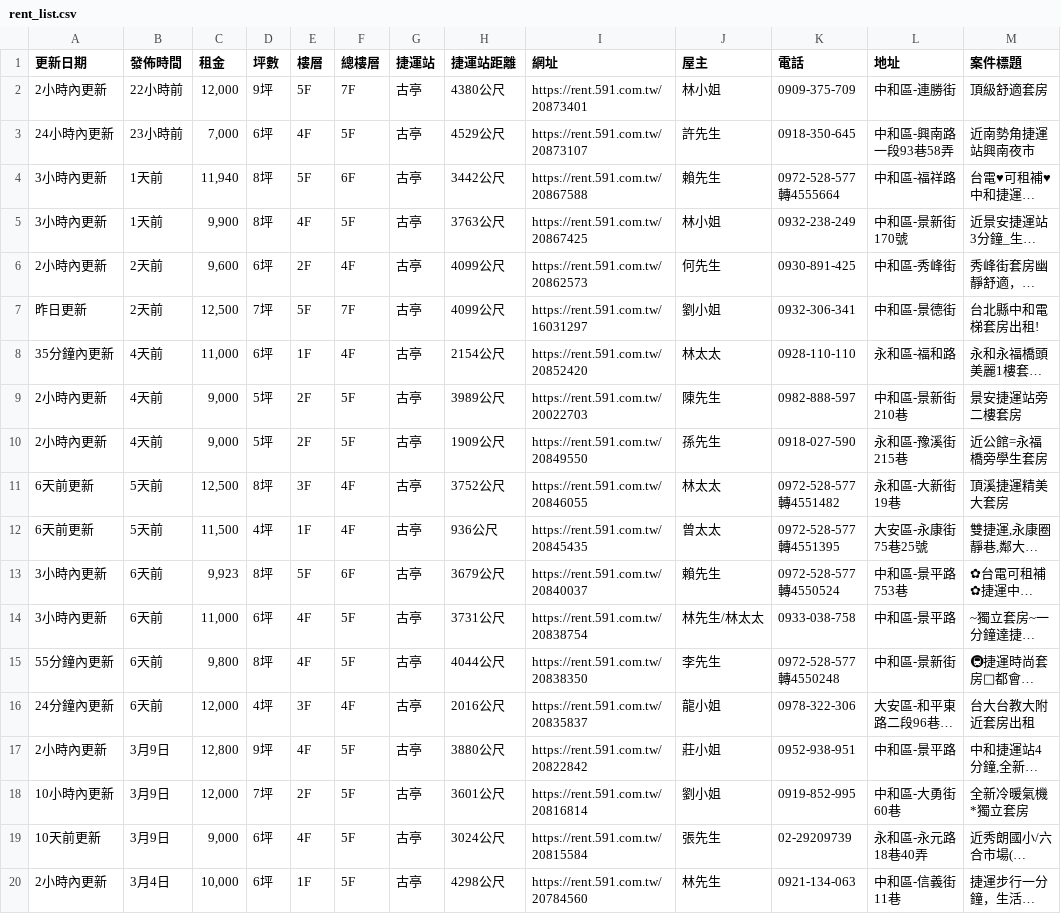
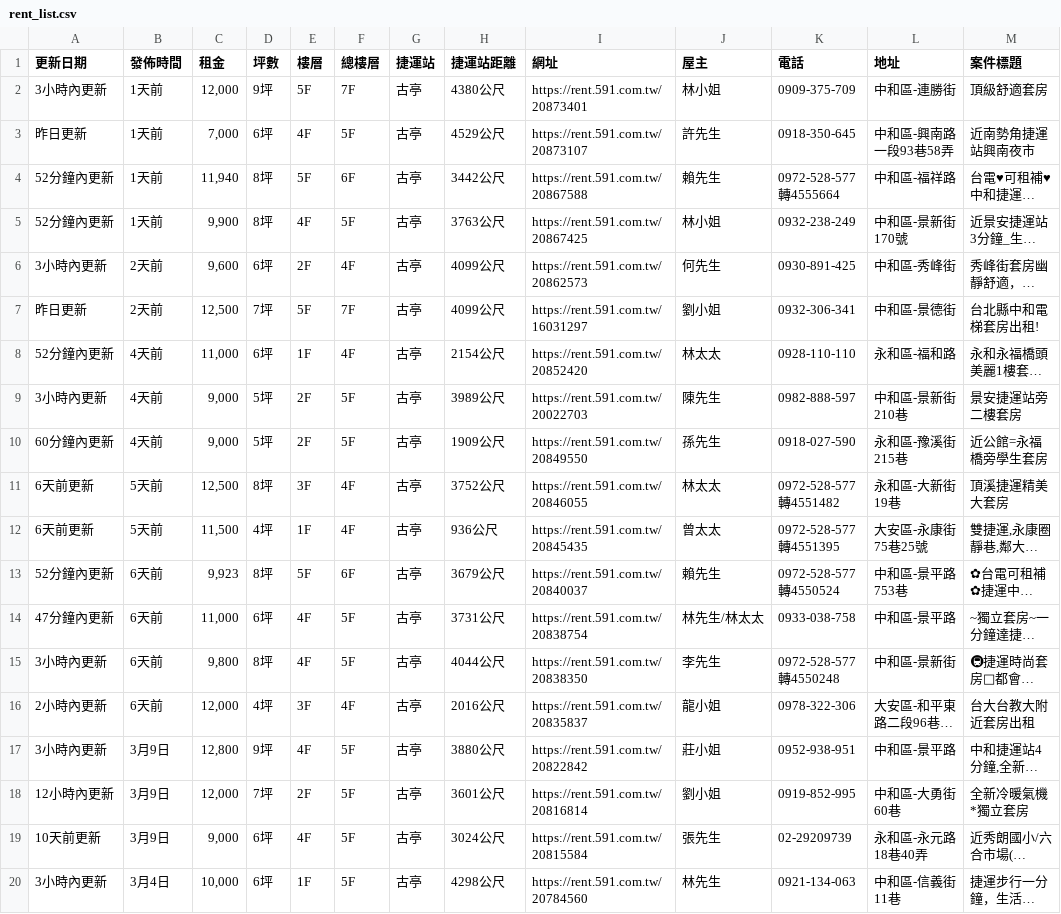
Before and after one commit to Li732375/Rent59Efor_spider, a CSV file: rent_list.csv, drawn as a sheet; only a part is shown; long unchanged cells end in …; the diff names each change by its address in the sheet, - before the commit and + after, or states it on an @@ line.

```diff
--- a/rent_list.csv
+++ b/rent_list.csv
-A2 (更新日期): 2小時內更新
+A2 (更新日期): 3小時內更新
-B2 (發佈時間): 22小時前
+B2 (發佈時間): 1天前
-A3 (更新日期): 24小時內更新
+A3 (更新日期): 昨日更新
-B3 (發佈時間): 23小時前
+B3 (發佈時間): 1天前
-A4:A5 (更新日期): 3小時內更新
+A4:A5 (更新日期): 52分鐘內更新
-A6 (更新日期): 2小時內更新
+A6 (更新日期): 3小時內更新
-A8 (更新日期): 35分鐘內更新
+A8 (更新日期): 52分鐘內更新
-A9 (更新日期): 2小時內更新
+A9 (更新日期): 3小時內更新
-A10 (更新日期): 2小時內更新
+A10 (更新日期): 60分鐘內更新
-A13 (更新日期): 3小時內更新
+A13 (更新日期): 52分鐘內更新
-A14 (更新日期): 3小時內更新
+A14 (更新日期): 47分鐘內更新
-A15 (更新日期): 55分鐘內更新
+A15 (更新日期): 3小時內更新
-A16 (更新日期): 24分鐘內更新
+A16 (更新日期): 2小時內更新
-A17 (更新日期): 2小時內更新
+A17 (更新日期): 3小時內更新
-A18 (更新日期): 10小時內更新
+A18 (更新日期): 12小時內更新
-A20 (更新日期): 2小時內更新
+A20 (更新日期): 3小時內更新
```
